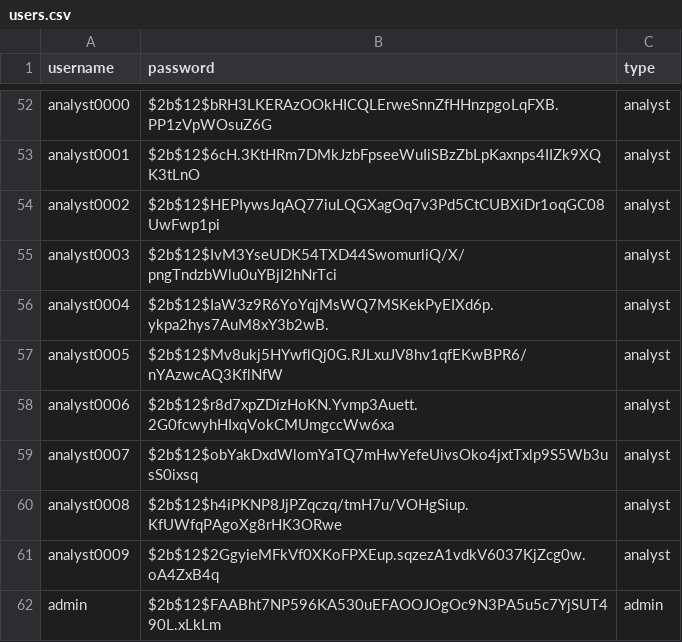
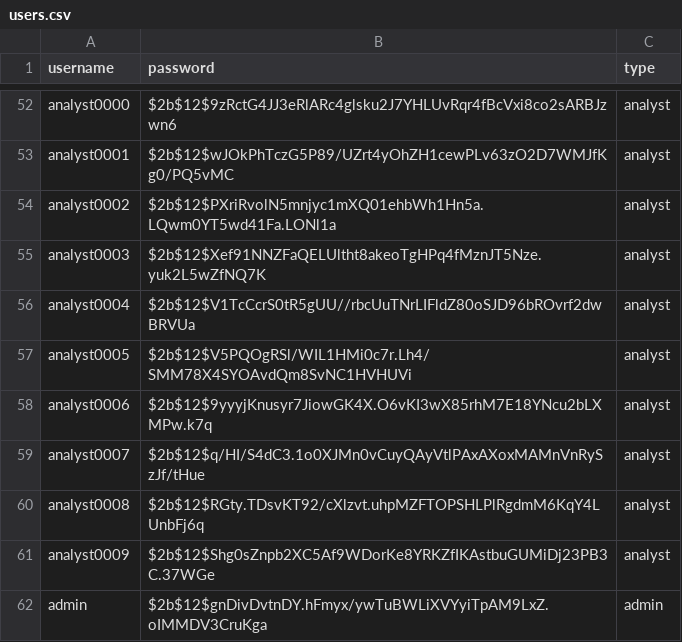
Before and after one commit to chriskar02/Tolltrax, a CSV file: back-end/dummy_data/users.csv, drawn as a sheet; only a part is shown, gaps mark what is left out; the diff covers the shown part only; the diff names each change by its address in the sheet, - before the commit and + after, or states it on an @@ line.

```diff
--- a/back-end/dummy_data/users.csv
+++ b/back-end/dummy_data/users.csv
-B52 (password): $2b$12$bRH3LKERAzOOkHICQLErweSnnZfHHnzpgoLqFXB.PP1zVpWOsuZ6G
+B52 (password): $2b$12$9zRctG4JJ3eRlARc4glsku2J7YHLUvRqr4fBcVxi8co2sARBJzwn6
-B53 (password): $2b$12$6cH.3KtHRm7DMkJzbFpseeWuIiSBzZbLpKaxnps4IIZk9XQK3tLnO
+B53 (password): $2b$12$wJOkPhTczG5P89/UZrt4yOhZH1cewPLv63zO2D7WMJfKg0/PQ5vMC
-B54 (password): $2b$12$HEPIywsJqAQ77iuLQGXagOq7v3Pd5CtCUBXiDr1oqGC08UwFwp1pi
+B54 (password): $2b$12$PXriRvolN5mnjyc1mXQ01ehbWh1Hn5a.LQwm0YT5wd41Fa.LONl1a
-B55 (password): $2b$12$IvM3YseUDK54TXD44SwomurliQ/X/pngTndzbWlu0uYBjI2hNrTci
+B55 (password): $2b$12$Xef91NNZFaQELUltht8akeoTgHPq4fMznJT5Nze.yuk2L5wZfNQ7K
-B56 (password): $2b$12$IaW3z9R6YoYqjMsWQ7MSKekPyEIXd6p.ykpa2hys7AuM8xY3b2wB.
+B56 (password): $2b$12$V1TcCcrS0tR5gUU//rbcUuTNrLIFldZ80oSJD96bROvrf2dwBRVUa
-B57 (password): $2b$12$Mv8ukj5HYwflQj0G.RJLxuJV8hv1qfEKwBPR6/nYAzwcAQ3KflNfW
+B57 (password): $2b$12$V5PQOgRSl/WIL1HMi0c7r.Lh4/SMM78X4SYOAvdQm8SvNC1HVHUVi
-B58 (password): $2b$12$r8d7xpZDizHoKN.Yvmp3Auett.2G0fcwyhHIxqVokCMUmgccWw6xa
+B58 (password): $2b$12$9yyyjKnusyr7JiowGK4X.O6vKI3wX85rhM7E18YNcu2bLXMPw.k7q
-B59 (password): $2b$12$obYakDxdWlomYaTQ7mHwYefeUivsOko4jxtTxlp9S5Wb3usS0ixsq
+B59 (password): $2b$12$q/HI/S4dC3.1o0XJMn0vCuyQAyVtlPAxAXoxMAMnVnRySzJf/tHue
-B60 (password): $2b$12$h4iPKNP8JjPZqczq/tmH7u/VOHgSiup.KfUWfqPAgoXg8rHK3ORwe
+B60 (password): $2b$12$RGty.TDsvKT92/cXlzvt.uhpMZFTOPSHLPlRgdmM6KqY4LUnbFj6q
-B61 (password): $2b$12$2GgyieMFkVf0XKoFPXEup.sqzezA1vdkV6037KjZcg0w.oA4ZxB4q
+B61 (password): $2b$12$Shg0sZnpb2XC5Af9WDorKe8YRKZfIKAstbuGUMiDj23PB3C.37WGe
-B62 (password): $2b$12$FAABht7NP596KA530uEFAOOJOgOc9N3PA5u5c7YjSUT490L.xLkLm
+B62 (password): $2b$12$gnDivDvtnDY.hFmyx/ywTuBWLiXVYyiTpAM9LxZ.oIMMDV3CruKga
```
Also changed, not shown: 5 added rows, 5 removed rows and 50 edited cells elsewhere in this file, back-end/dummy_data/passwords.csv, back-end/dummy_data/transceiver.csv, 2 other files.
